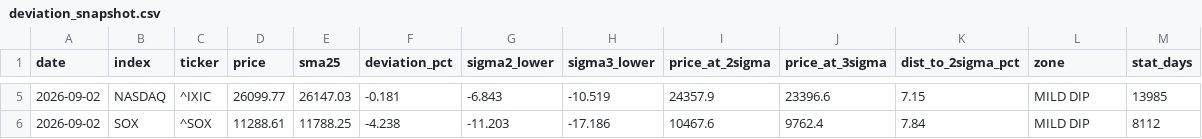
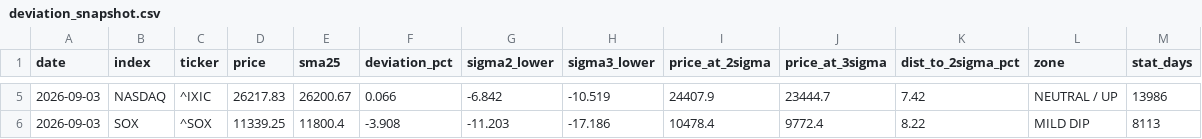
Before and after one commit to kanemotokaneya/nikkei225-screener, a CSV file: output/deviation_snapshot.csv, drawn as a sheet; only a part is shown, gaps mark what is left out; the diff covers the shown part only.

```diff
--- a/output/deviation_snapshot.csv
+++ b/output/deviation_snapshot.csv
@@ -5,2 +5,2 @@ date,index,ticker,price,sma25,deviation_pct,sigma2_lower,sigma3_lower,price_at_2
-2026-09-02,NASDAQ,^IXIC,26099.77,26147.03,-0.181,-6.843,-10.519,24357.9,23396.6,7.15,MILD DIP,13985
-2026-09-02,SOX,^SOX,11288.61,11788.25,-4.238,-11.203,-17.186,10467.6,9762.4,7.84,MILD DIP,8112
+2026-09-03,NASDAQ,^IXIC,26217.83,26200.67,0.066,-6.842,-10.519,24407.9,23444.7,7.42,NEUTRAL / UP,13986
+2026-09-03,SOX,^SOX,11339.25,11800.4,-3.908,-11.203,-17.186,10478.4,9772.4,8.22,MILD DIP,8113
```
Also changed, not shown: 27 edited cells elsewhere in this file, 3 other files.
